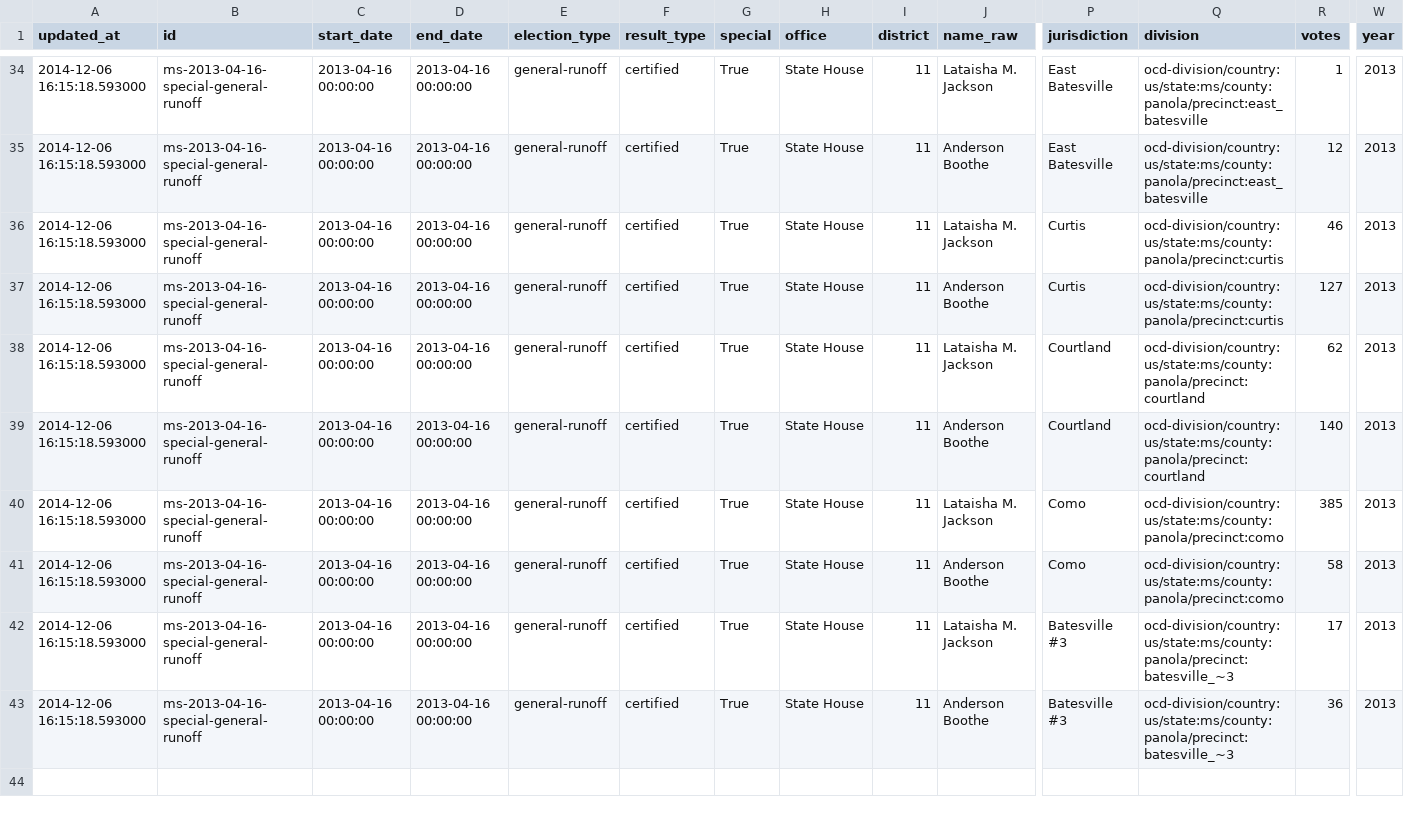
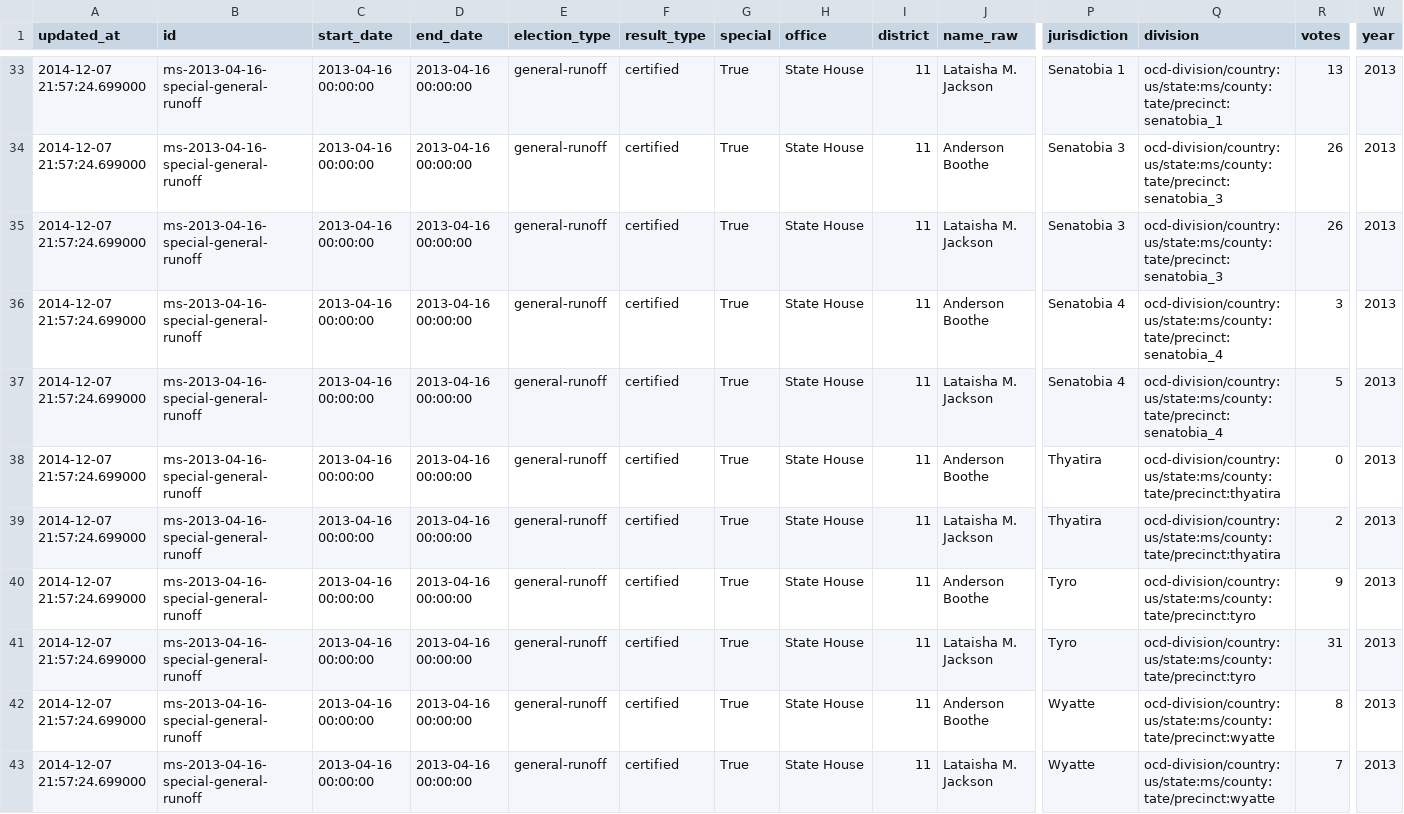
Before and after one commit to openelections/openelections-results-ms, a CSV file: raw/20130416__ms__general_runoff__precinct__raw.csv, drawn as a sheet; only a part is shown, gaps mark what is left out; addresses are those after the commit; rows hold the shown columns only; the diff covers the shown part only; the diff names each change by its address in the sheet, - before the commit and + after, or states it on an @@ line.

Commit message:
Update file raw/20130416__ms__general_runoff__precinct__raw.csv

```diff
--- a/raw/20130416__ms__general_runoff__precinct__raw.csv
+++ b/raw/20130416__ms__general_runoff__precinct__raw.csv
-A33:A42 (updated_at): 2014-12-06 16:15:18.593000
+A33:A42 (updated_at): 2014-12-07 21:57:24.699000
-P33 (jurisdiction): East Batesville
+P33 (jurisdiction): Senatobia 1
-Q33 (division): ocd-division/country:us/state:ms/county:panola/precinct:east_batesville
+Q33 (division): ocd-division/country:us/state:ms/county:tate/precinct:senatobia_1
-R33 (votes): 1
+R33 (votes): 13
-P34 (jurisdiction): East Batesville
+P34 (jurisdiction): Senatobia 3
-Q34 (division): ocd-division/country:us/state:ms/county:panola/precinct:east_batesville
+Q34 (division): ocd-division/country:us/state:ms/county:tate/precinct:senatobia_3
-R34 (votes): 12
+R34 (votes): 26
-P35 (jurisdiction): Curtis
+P35 (jurisdiction): Senatobia 3
-Q35 (division): ocd-division/country:us/state:ms/county:panola/precinct:curtis
+Q35 (division): ocd-division/country:us/state:ms/county:tate/precinct:senatobia_3
-R35 (votes): 46
+R35 (votes): 26
-P36 (jurisdiction): Curtis
+P36 (jurisdiction): Senatobia 4
-Q36 (division): ocd-division/country:us/state:ms/county:panola/precinct:curtis
+Q36 (division): ocd-division/country:us/state:ms/county:tate/precinct:senatobia_4
-R36 (votes): 127
+R36 (votes): 3
-P37 (jurisdiction): Courtland
+P37 (jurisdiction): Senatobia 4
-Q37 (division): ocd-division/country:us/state:ms/county:panola/precinct:courtland
+Q37 (division): ocd-division/country:us/state:ms/county:tate/precinct:senatobia_4
-R37 (votes): 62
+R37 (votes): 5
-P38 (jurisdiction): Courtland
+P38 (jurisdiction): Thyatira
-Q38 (division): ocd-division/country:us/state:ms/county:panola/precinct:courtland
+Q38 (division): ocd-division/country:us/state:ms/county:tate/precinct:thyatira
-R38 (votes): 140
+R38 (votes): 0
-P39 (jurisdiction): Como
+P39 (jurisdiction): Thyatira
-Q39 (division): ocd-division/country:us/state:ms/county:panola/precinct:como
+Q39 (division): ocd-division/country:us/state:ms/county:tate/precinct:thyatira
-R39 (votes): 385
+R39 (votes): 2
-P40 (jurisdiction): Como
+P40 (jurisdiction): Tyro
-Q40 (division): ocd-division/country:us/state:ms/county:panola/precinct:como
+Q40 (division): ocd-division/country:us/state:ms/county:tate/precinct:tyro
-R40 (votes): 58
+R40 (votes): 9
-P41 (jurisdiction): Batesville #3
+P41 (jurisdiction): Tyro
-Q41 (division): ocd-division/country:us/state:ms/county:panola/precinct:batesville_~3
+Q41 (division): ocd-division/country:us/state:ms/county:tate/precinct:tyro
-R41 (votes): 17
+R41 (votes): 31
-P42 (jurisdiction): Batesville #3
+P42 (jurisdiction): Wyatte
-Q42 (division): ocd-division/country:us/state:ms/county:panola/precinct:batesville_~3
+Q42 (division): ocd-division/country:us/state:ms/county:tate/precinct:wyatte
-R42 (votes): 36
+R42 (votes): 8
+row 43: 2014-12-07 21:57:24.699000 | ms-2013-04-16-special-general-runoff | 2013-04-16 00:00:00 | 2013-04-16 00:00:00 | general-runoff | certified | True | State House | 11 | Lataisha M. Jackson | Wyatte | ocd-division/country:us/state:ms/county:tate/precinct:wyatte | 7 | 2013
```
Also changed, not shown: 1 removed row and 121 edited cells elsewhere in this file.
